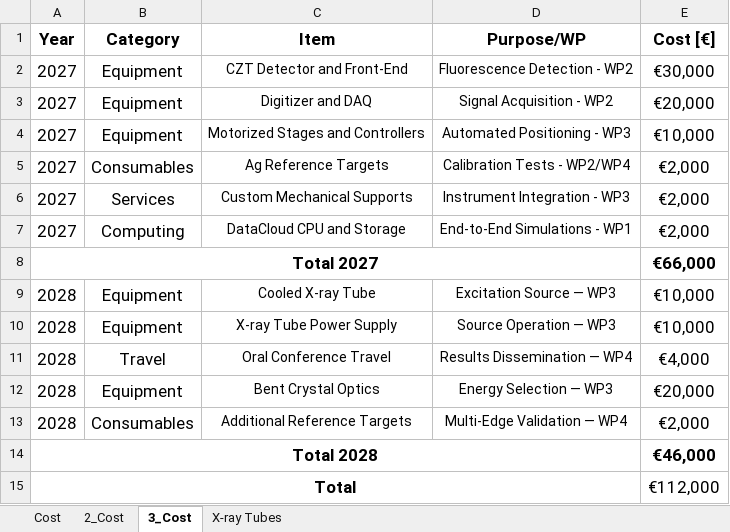
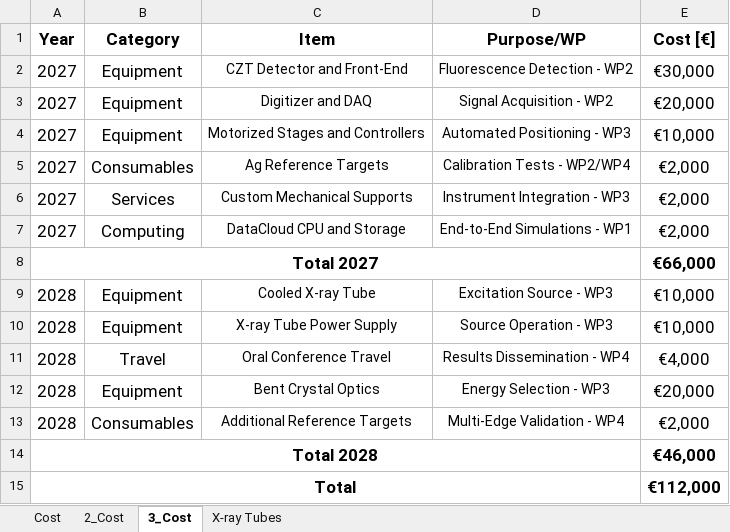
Before and after one commit to simonemanti/csn5_2026, an Excel workbook: 8_COST/v1_COST.xlsx, sheet 3_Cost, drawn as a sheet; values as stored, in another font and other column widths than the file's, no borders; charts and pictures not drawn; the diff names each change by its address in the sheet, - before the commit and + after, or states it on an @@ line.

```diff
--- a/8_COST/v1_COST.xlsx (sheet 3_Cost)
+++ b/8_COST/v1_COST.xlsx (sheet 3_Cost)
-D9 (Purpose/WP): Excitation Source — WP3
+D9 (Purpose/WP): Excitation Source - WP3
-D10 (Purpose/WP): Source Operation — WP3
+D10 (Purpose/WP): Source Operation - WP3
-D11 (Purpose/WP): Results Dissemination — WP4
+D11 (Purpose/WP): Results Dissemination - WP4
-D12 (Purpose/WP): Energy Selection — WP3
+D12 (Purpose/WP): Energy Selection - WP3
-D13 (Purpose/WP): Multi-Edge Validation — WP4
+D13 (Purpose/WP): Multi-Edge Validation - WP4
-E15 bold: off
+E15 bold: on
```
Also changed, not shown: charts or pictures, 14 other files.
